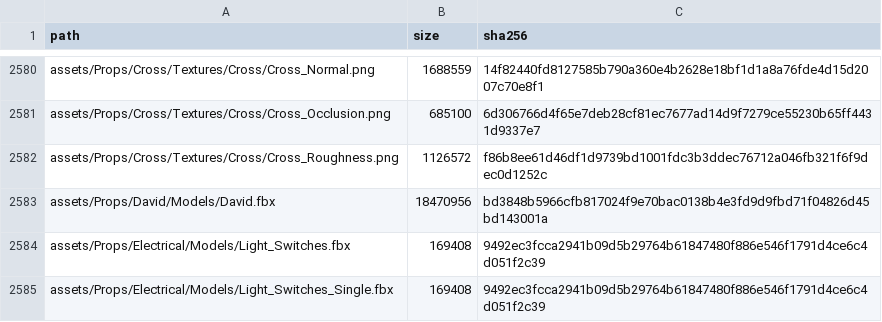
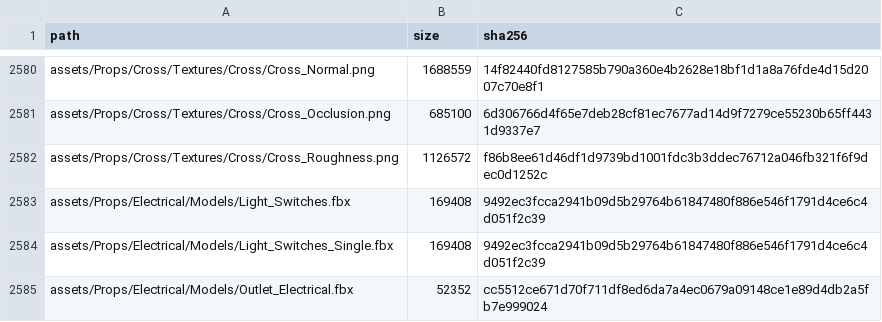
Before and after one commit to JCamberos27/TartarusEngine, a CSV file: project/external_assets.csv, drawn as a sheet; only a part is shown, gaps mark what is left out; the shorter side is filled out with more unchanged rows.

Commit message:
Remove the David statue prop
Drop it from the 3Bed, Floor3 and AssetGallery scenes, the family 310
household generator, the model library import script and the Drive asset
manifest, and delete its material and .meta files.

```diff
--- a/project/external_assets.csv
+++ b/project/external_assets.csv
@@ -2582,3 +2582,2 @@ assets/Props/Cross/Textures/Cross/Cross_Occlusion.png,685100,6d306766d4f65e7deb2
 assets/Props/Cross/Textures/Cross/Cross_Roughness.png,1126572,f86b8ee61d46df1d9739bd1001fdc3b3ddec76712a046fb321f6f9dec0d1252c
-assets/Props/David/Models/David.fbx,18470956,bd3848b5966cfb817024f9e70bac0138b4e3fd9d9fbd71f04826d45bd143001a
 assets/Props/Electrical/Models/Light_Switches.fbx,169408,9492ec3fcca2941b09d5b29764b61847480f886e546f1791d4ce6c4d051f2c39
```
Also changed, not shown: 8 other files.
